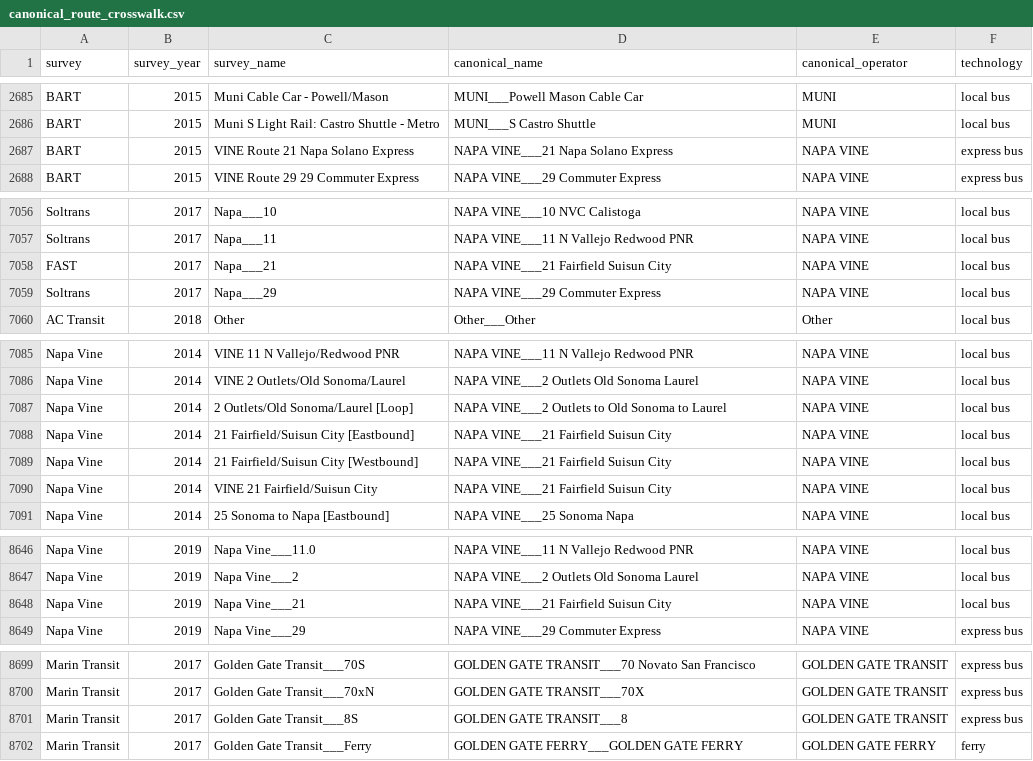
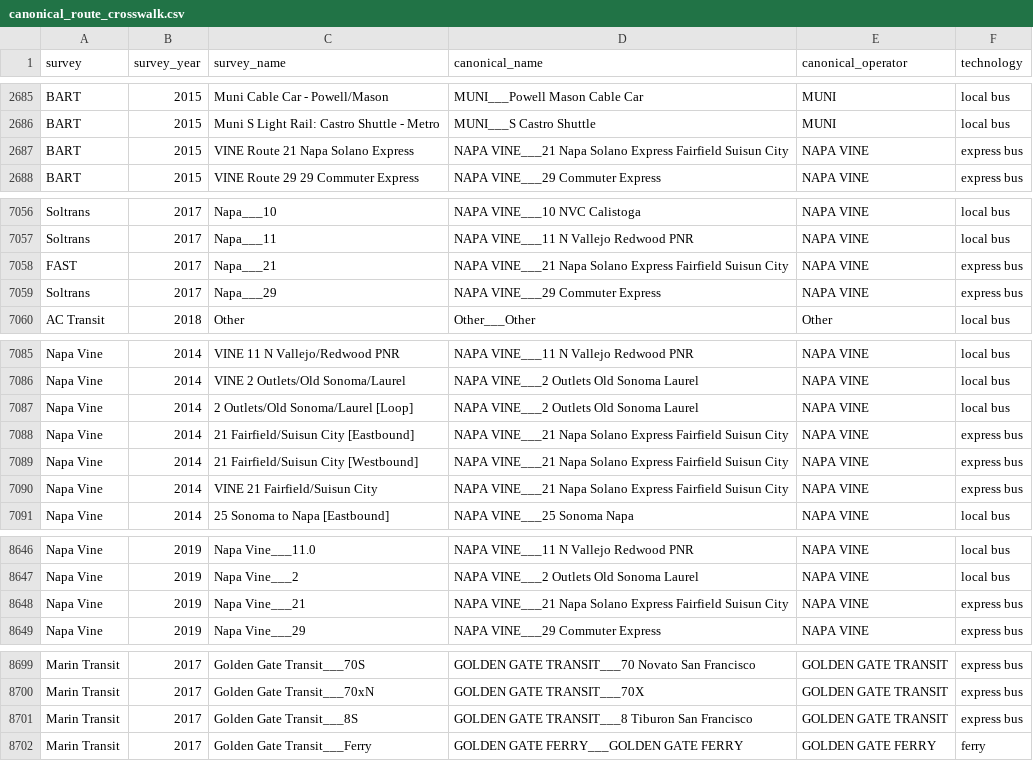
Before and after one commit to BayAreaMetro/transit-passenger-surveys, a CSV file: make-uniform/production/canonical_route_crosswalk.csv, drawn as a sheet; only a part is shown, gaps mark what is left out.

Commit message:
update 'Napa Vine route 21' to 'express bus'

```diff
--- a/make-uniform/production/canonical_route_crosswalk.csv
+++ b/make-uniform/production/canonical_route_crosswalk.csv
@@ -2686,3 +2686,3 @@ BART,2015,Muni Cable Car - Powell/Mason,MUNI___Powell Mason Cable Car,MUNI,local
 BART,2015,Muni S Light Rail: Castro Shuttle - Metro,MUNI___S Castro Shuttle,MUNI,local bus
-BART,2015,VINE Route 21 Napa Solano Express,NAPA VINE___21 Napa Solano Express,NAPA VINE,express bus
+BART,2015,VINE Route 21 Napa Solano Express,NAPA VINE___21 Napa Solano Express Fairfield Suisun City,NAPA VINE,express bus
 BART,2015,VINE Route 29 29 Commuter Express,NAPA VINE___29 Commuter Express,NAPA VINE,express bus
@@ -7057,4 +7057,4 @@ Soltrans,2017,Napa___10,NAPA VINE___10 NVC Calistoga,NAPA VINE,local bus
 Soltrans,2017,Napa___11,NAPA VINE___11 N Vallejo Redwood PNR,NAPA VINE,local bus
-FAST,2017,Napa___21,NAPA VINE___21 Fairfield Suisun City,NAPA VINE,local bus
-Soltrans,2017,Napa___29,NAPA VINE___29 Commuter Express,NAPA VINE,local bus
+FAST,2017,Napa___21,NAPA VINE___21 Napa Solano Express Fairfield Suisun City,NAPA VINE,express bus
+Soltrans,2017,Napa___29,NAPA VINE___29 Commuter Express,NAPA VINE,express bus
 AC Transit,2018,Other,Other___Other,Other,local bus
@@ -7086,6 +7086,6 @@ Napa Vine,2014,VINE 11 N Vallejo/Redwood PNR,NAPA VINE___11 N Vallejo Redwood PN
 Napa Vine,2014,VINE 2 Outlets/Old Sonoma/Laurel,NAPA VINE___2 Outlets Old Sonoma Laurel,NAPA VINE,local bus
-Napa Vine,2014,2 Outlets/Old Sonoma/Laurel [Loop],NAPA VINE___2 Outlets to Old Sonoma to Laurel,NAPA VINE,local bus
-Napa Vine,2014,21 Fairfield/Suisun City [Eastbound],NAPA VINE___21 Fairfield Suisun City,NAPA VINE,local bus
-Napa Vine,2014,21 Fairfield/Suisun City [Westbound],NAPA VINE___21 Fairfield Suisun City,NAPA VINE,local bus
-Napa Vine,2014,VINE 21 Fairfield/Suisun City,NAPA VINE___21 Fairfield Suisun City,NAPA VINE,local bus
+Napa Vine,2014,2 Outlets/Old Sonoma/Laurel [Loop],NAPA VINE___2 Outlets Old Sonoma Laurel,NAPA VINE,local bus
+Napa Vine,2014,21 Fairfield/Suisun City [Eastbound],NAPA VINE___21 Napa Solano Express Fairfield Suisun City,NAPA VINE,express bus
+Napa Vine,2014,21 Fairfield/Suisun City [Westbound],NAPA VINE___21 Napa Solano Express Fairfield Suisun City,NAPA VINE,express bus
+Napa Vine,2014,VINE 21 Fairfield/Suisun City,NAPA VINE___21 Napa Solano Express Fairfield Suisun City,NAPA VINE,express bus
 Napa Vine,2014,25 Sonoma to Napa [Eastbound],NAPA VINE___25 Sonoma Napa,NAPA VINE,local bus
@@ -8647,3 +8647,3 @@ Napa Vine,2019,Napa Vine___11.0,NAPA VINE___11 N Vallejo Redwood PNR,NAPA VINE,l
 Napa Vine,2019,Napa Vine___2,NAPA VINE___2 Outlets Old Sonoma Laurel,NAPA VINE,local bus
-Napa Vine,2019,Napa Vine___21,NAPA VINE___21 Fairfield Suisun City,NAPA VINE,local bus
+Napa Vine,2019,Napa Vine___21,NAPA VINE___21 Napa Solano Express Fairfield Suisun City,NAPA VINE,express bus
 Napa Vine,2019,Napa Vine___29,NAPA VINE___29 Commuter Express,NAPA VINE,express bus
@@ -8700,3 +8700,3 @@ Marin Transit,2017,Golden Gate Transit___70S,GOLDEN GATE TRANSIT___70 Novato San
 Marin Transit,2017,Golden Gate Transit___70xN,GOLDEN GATE TRANSIT___70X,GOLDEN GATE TRANSIT,express bus
-Marin Transit,2017,Golden Gate Transit___8S,GOLDEN GATE TRANSIT___8,GOLDEN GATE TRANSIT,express bus
+Marin Transit,2017,Golden Gate Transit___8S,GOLDEN GATE TRANSIT___8 Tiburon San Francisco,GOLDEN GATE TRANSIT,express bus
 Marin Transit,2017,Golden Gate Transit___Ferry,GOLDEN GATE FERRY___GOLDEN GATE FERRY,GOLDEN GATE FERRY,ferry
```
